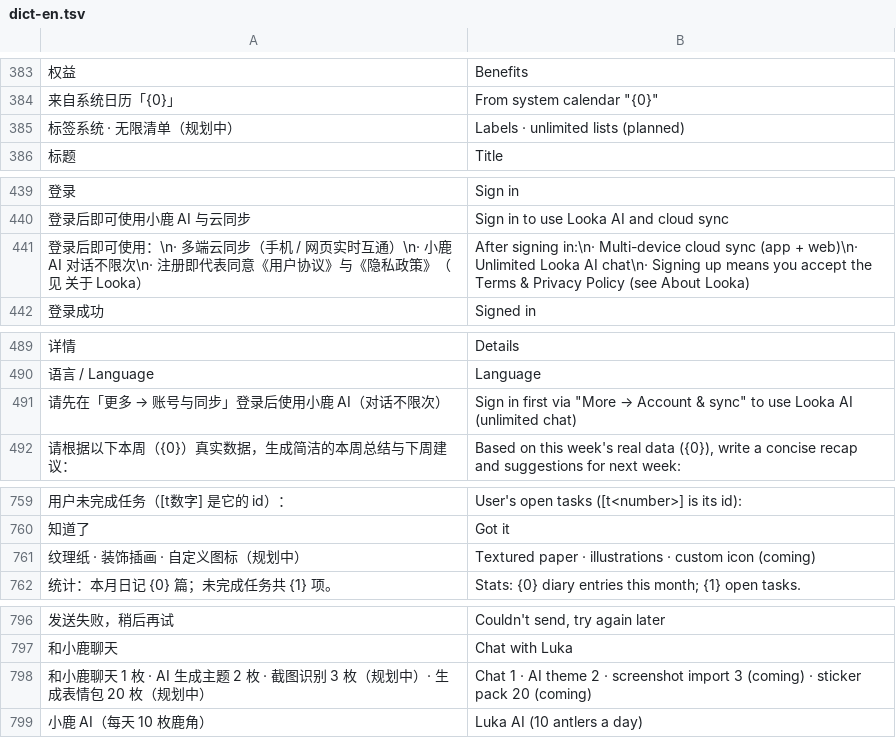
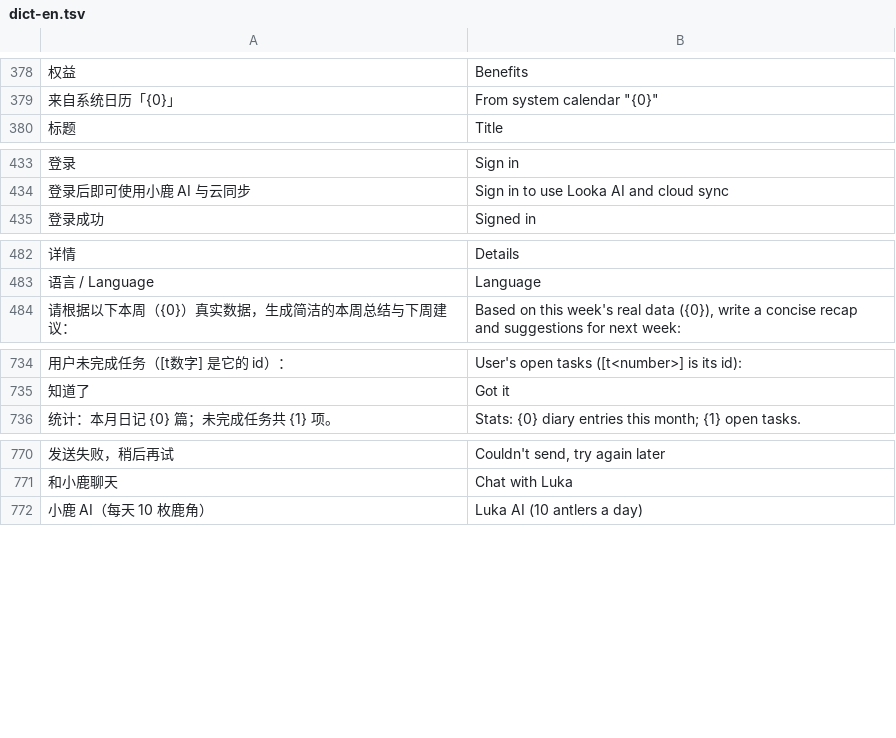
Before and after one commit to lianbang999-crypto/foyue01, a TSV file: looka/i18n/dict-en.tsv, drawn as a sheet; only a part is shown, gaps mark what is left out; removed rows and columns are numbered as before the commit, all else as after; the diff covers the shown part only; the diff names each change by its address in the sheet, - before the commit and + after, or states it on an @@ line.

```diff
--- a/looka/i18n/dict-en.tsv
+++ b/looka/i18n/dict-en.tsv
-row 385: 标签系统 · 无限清单（规划中） | Labels · unlimited lists (planned)
-row 441: 登录后即可使用：\n· 多端云同步（手机 / 网页实时互通）\n· 小鹿 AI 对话不限次\n· 注册即代表同意《用户协议》与《隐私政策》（见 关于 Looka） | After signing in:\n· Multi-device cloud sync (app + web)\n· Unlimited Looka AI chat\n· Signing up means you accept the Terms & Privacy Policy (see About Looka)
-row 491: 请先在「更多 → 账号与同步」登录后使用小鹿 AI（对话不限次） | Sign in first via "More → Account & sync" to use Looka AI (unlimited chat)
-row 761: 纹理纸 · 装饰插画 · 自定义图标（规划中） | Textured paper · illustrations · custom icon (coming)
-row 798: 和小鹿聊天 1 枚 · AI 生成主题 2 枚 · 截图识别 3 枚（规划中）· 生成表情包 20 枚（规划中） | Chat 1 · AI theme 2 · screenshot import 3 (coming) · sticker pack 20 (coming)
```
Also changed, not shown: 14 added rows and 27 removed rows elsewhere in this file, 27 other files.
